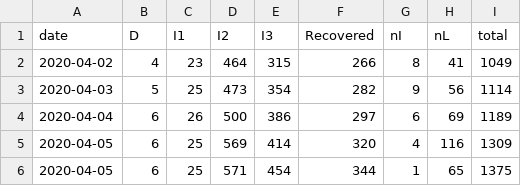
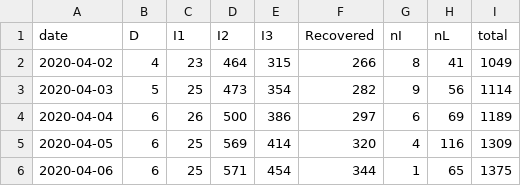
Before and after one commit to eunices/shiny-server, a CSV file: public-apps/covid19/cases.csv, drawn as a sheet.

```diff
--- a/public-apps/covid19/cases.csv
+++ b/public-apps/covid19/cases.csv
@@ -5,2 +5,2 @@ date, D, I1, I2, I3, Recovered, nI, nL, total
 2020-04-05, 6, 25, 569, 414, 320, 4, 116, 1309
-2020-04-05, 6, 25, 571, 454, 344, 1, 65, 1375
+2020-04-06, 6, 25, 571, 454, 344, 1, 65, 1375
```
Also changed, not shown: public-apps/covid19/9999-01-01-data.csv, 1 other file.
